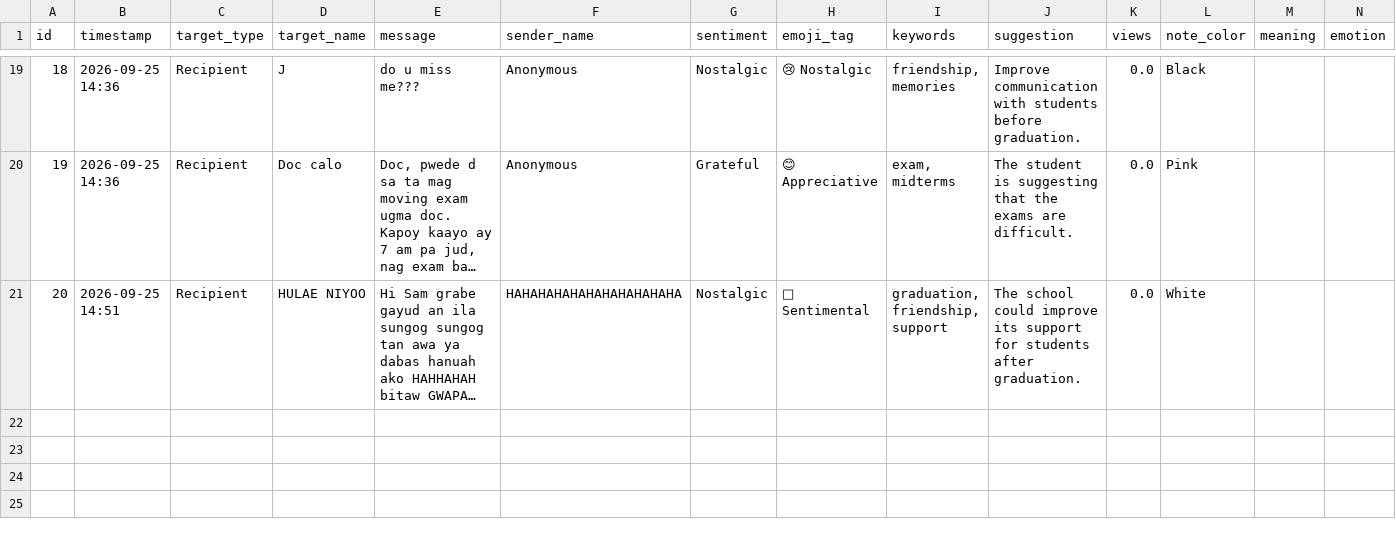
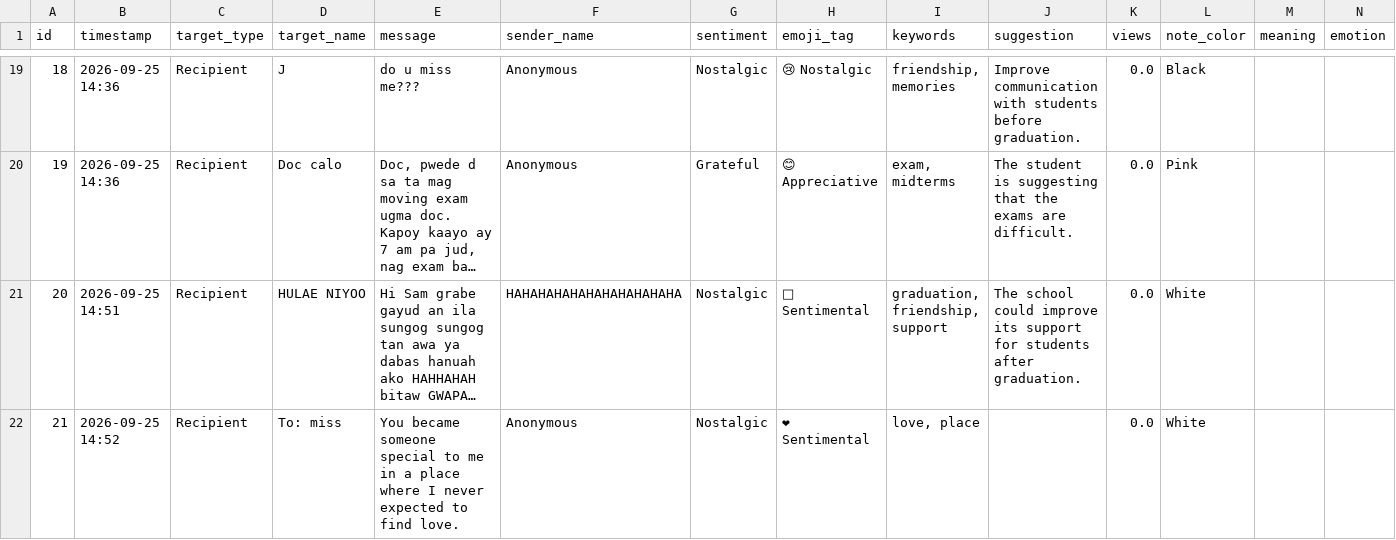
Before and after one commit to rcgbandoy-collab/Confession-Wall, a CSV file: data/messages.csv, drawn as a sheet; only a part is shown, gaps mark what is left out; long unchanged cells end in …; rows hold the shown columns only; the diff names each change by its address in the sheet, - before the commit and + after, or states it on an @@ line.

Commit message:
Add new confession message

```diff
--- a/data/messages.csv
+++ b/data/messages.csv
+row 22: 21 | 2026-09-25 14:52 | Recipient | To: miss | You became someone special to me in a place where I never expected to find love. | Anonymous | Nostalgic | ❤ Sentimental | love, place |  | 0.0 | White
```
